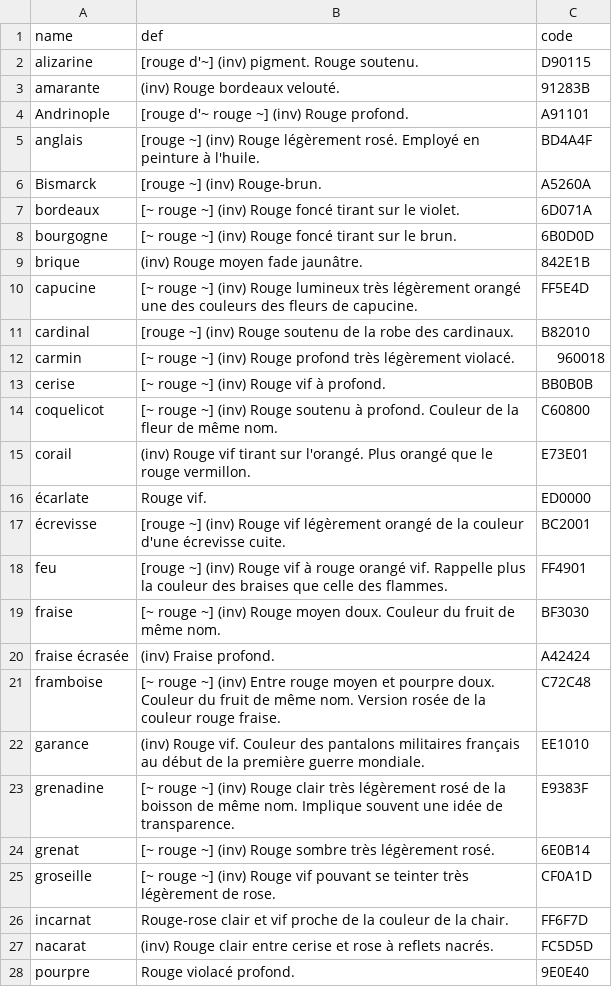
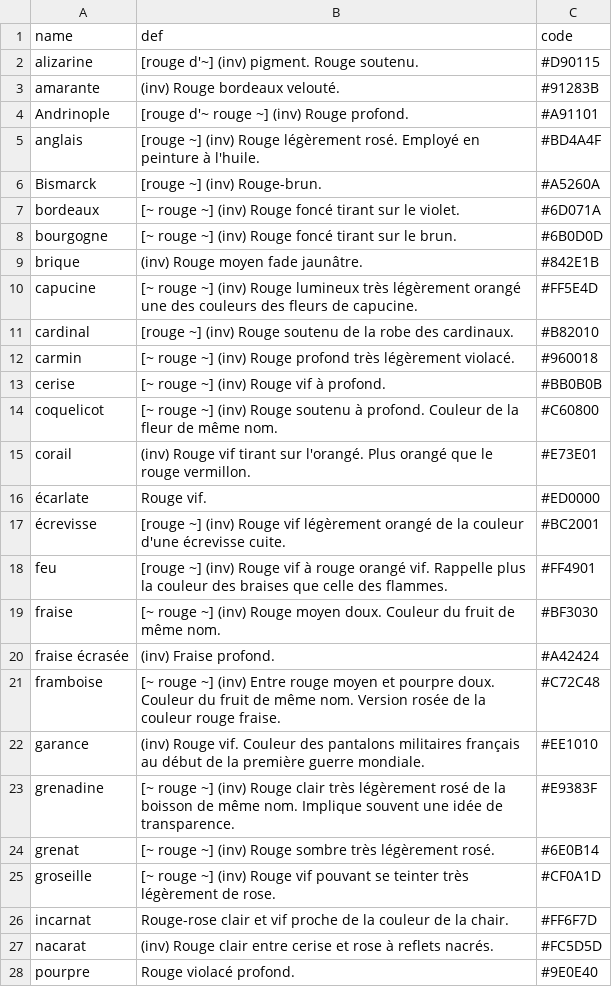
Before and after one commit to b2renger/chromateque, a CSV file: assets/Red.csv, drawn as a sheet; only a part is shown; the diff covers the shown part only.

```diff
--- a/assets/Red.csv
+++ b/assets/Red.csv
@@ -1,28 +1,28 @@
 name,def,code
-alizarine,[rouge d'~] (inv) pigment. Rouge soutenu.,D90115
-amarante,(inv) Rouge bordeaux velouté.,91283B
-Andrinople,[rouge d'~  rouge ~] (inv) Rouge profond.,A91101
-anglais,[rouge ~] (inv) Rouge légèrement rosé. Employé en peinture à l'huile.,BD4A4F
-Bismarck,[rouge ~] (inv) Rouge-brun.,A5260A
-bordeaux,[~  rouge ~] (inv) Rouge foncé tirant sur le violet.,6D071A
-bourgogne,[~  rouge ~] (inv) Rouge foncé tirant sur le brun.,6B0D0D
-brique,(inv) Rouge moyen fade  jaunâtre.,842E1B
-capucine,[~  rouge ~] (inv) Rouge lumineux très légèrement orangé  une des couleurs des fleurs de capucine.,FF5E4D
-cardinal,[rouge ~] (inv) Rouge soutenu de la robe des cardinaux.,B82010
-carmin,[~  rouge ~] (inv) Rouge profond très légèrement violacé.,960018
-cerise,[~  rouge ~] (inv) Rouge vif à profond.,BB0B0B
-coquelicot,[~  rouge ~] (inv) Rouge soutenu à profond. Couleur de la fleur de même nom.,C60800
-corail,(inv) Rouge vif tirant sur l'orangé. Plus orangé que le rouge vermillon.,E73E01
-écarlate,Rouge vif.,ED0000
-écrevisse,[rouge ~] (inv) Rouge vif  légèrement orangé  de la couleur d'une écrevisse cuite.,BC2001
-feu,[rouge ~] (inv) Rouge vif à rouge orangé vif. Rappelle plus la couleur des braises que celle des flammes.,FF4901
-fraise,[~  rouge ~] (inv) Rouge moyen doux. Couleur du fruit de même nom.,BF3030
-fraise écrasée,(inv) Fraise profond.,A42424
-framboise,[~  rouge ~] (inv) Entre rouge moyen et pourpre doux. Couleur du fruit de même nom. Version rosée de la couleur rouge fraise.,C72C48
-garance,(inv) Rouge vif. Couleur des pantalons militaires français au début de la première guerre mondiale.,EE1010
-grenadine,[~  rouge ~] (inv) Rouge clair très légèrement rosé de la boisson de même nom. Implique souvent une idée de transparence.,E9383F
-grenat,[~  rouge ~] (inv) Rouge sombre très légèrement rosé.,6E0B14
-groseille,[~  rouge ~] (inv) Rouge vif  pouvant se teinter très légèrement de rose.,CF0A1D
-incarnat,Rouge-rose clair et vif  proche de la couleur de la chair.,FF6F7D
-nacarat,(inv) Rouge clair  entre cerise et rose  à reflets nacrés.,FC5D5D
-pourpre,Rouge violacé profond.,9E0E40
+alizarine,[rouge d'~] (inv) pigment. Rouge soutenu.,#D90115
+amarante,(inv) Rouge bordeaux velouté.,#91283B
+Andrinople,[rouge d'~  rouge ~] (inv) Rouge profond.,#A91101
+anglais,[rouge ~] (inv) Rouge légèrement rosé. Employé en peinture à l'huile.,#BD4A4F
+Bismarck,[rouge ~] (inv) Rouge-brun.,#A5260A
+bordeaux,[~  rouge ~] (inv) Rouge foncé tirant sur le violet.,#6D071A
+bourgogne,[~  rouge ~] (inv) Rouge foncé tirant sur le brun.,#6B0D0D
+brique,(inv) Rouge moyen fade  jaunâtre.,#842E1B
+capucine,[~  rouge ~] (inv) Rouge lumineux très légèrement orangé  une des couleurs des fleurs de capucine.,#FF5E4D
+cardinal,[rouge ~] (inv) Rouge soutenu de la robe des cardinaux.,#B82010
+carmin,[~  rouge ~] (inv) Rouge profond très légèrement violacé.,#960018
+cerise,[~  rouge ~] (inv) Rouge vif à profond.,#BB0B0B
+coquelicot,[~  rouge ~] (inv) Rouge soutenu à profond. Couleur de la fleur de même nom.,#C60800
+corail,(inv) Rouge vif tirant sur l'orangé. Plus orangé que le rouge vermillon.,#E73E01
+écarlate,Rouge vif.,#ED0000
+écrevisse,[rouge ~] (inv) Rouge vif  légèrement orangé  de la couleur d'une écrevisse cuite.,#BC2001
+feu,[rouge ~] (inv) Rouge vif à rouge orangé vif. Rappelle plus la couleur des braises que celle des flammes.,#FF4901
+fraise,[~  rouge ~] (inv) Rouge moyen doux. Couleur du fruit de même nom.,#BF3030
+fraise écrasée,(inv) Fraise profond.,#A42424
+framboise,[~  rouge ~] (inv) Entre rouge moyen et pourpre doux. Couleur du fruit de même nom. Version rosée de la couleur rouge fraise.,#C72C48
+garance,(inv) Rouge vif. Couleur des pantalons militaires français au début de la première guerre mondiale.,#EE1010
+grenadine,[~  rouge ~] (inv) Rouge clair très légèrement rosé de la boisson de même nom. Implique souvent une idée de transparence.,#E9383F
+grenat,[~  rouge ~] (inv) Rouge sombre très légèrement rosé.,#6E0B14
+groseille,[~  rouge ~] (inv) Rouge vif  pouvant se teinter très légèrement de rose.,#CF0A1D
+incarnat,Rouge-rose clair et vif  proche de la couleur de la chair.,#FF6F7D
+nacarat,(inv) Rouge clair  entre cerise et rose  à reflets nacrés.,#FC5D5D
+pourpre,Rouge violacé profond.,#9E0E40
```
Also changed, not shown: 9 edited cells elsewhere in this file, assets/Blue.csv, assets/Brown.csv, 16 other files.
